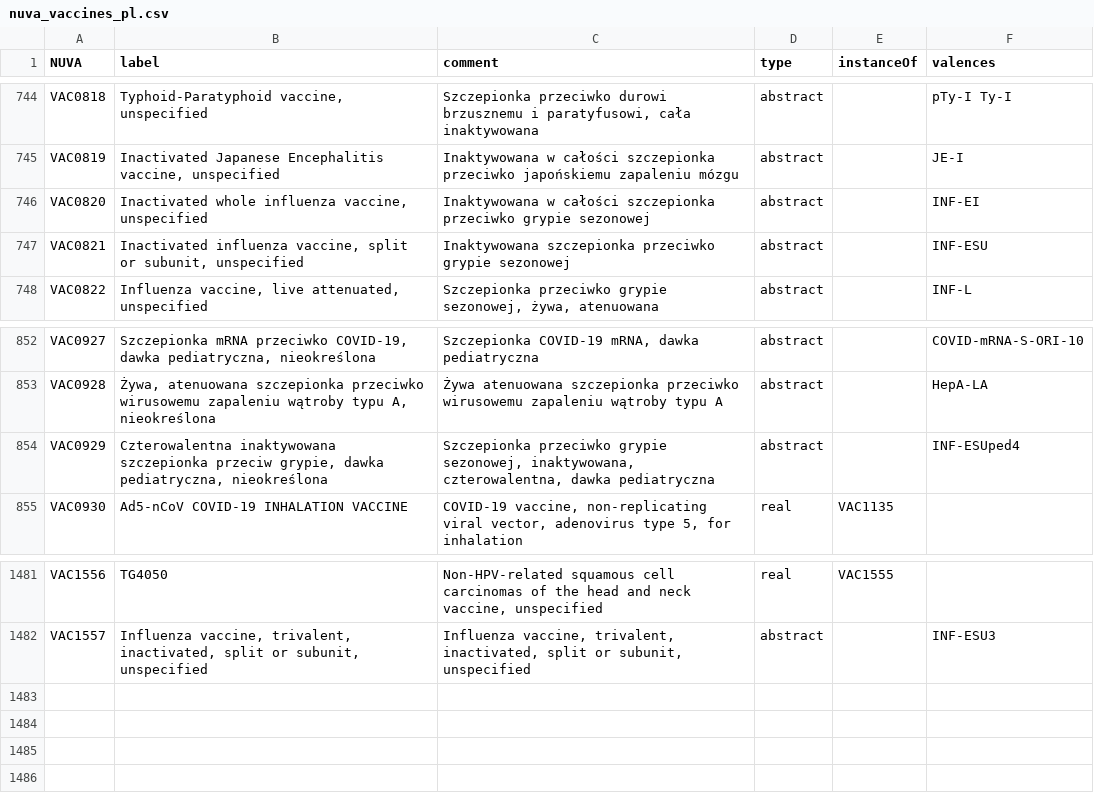
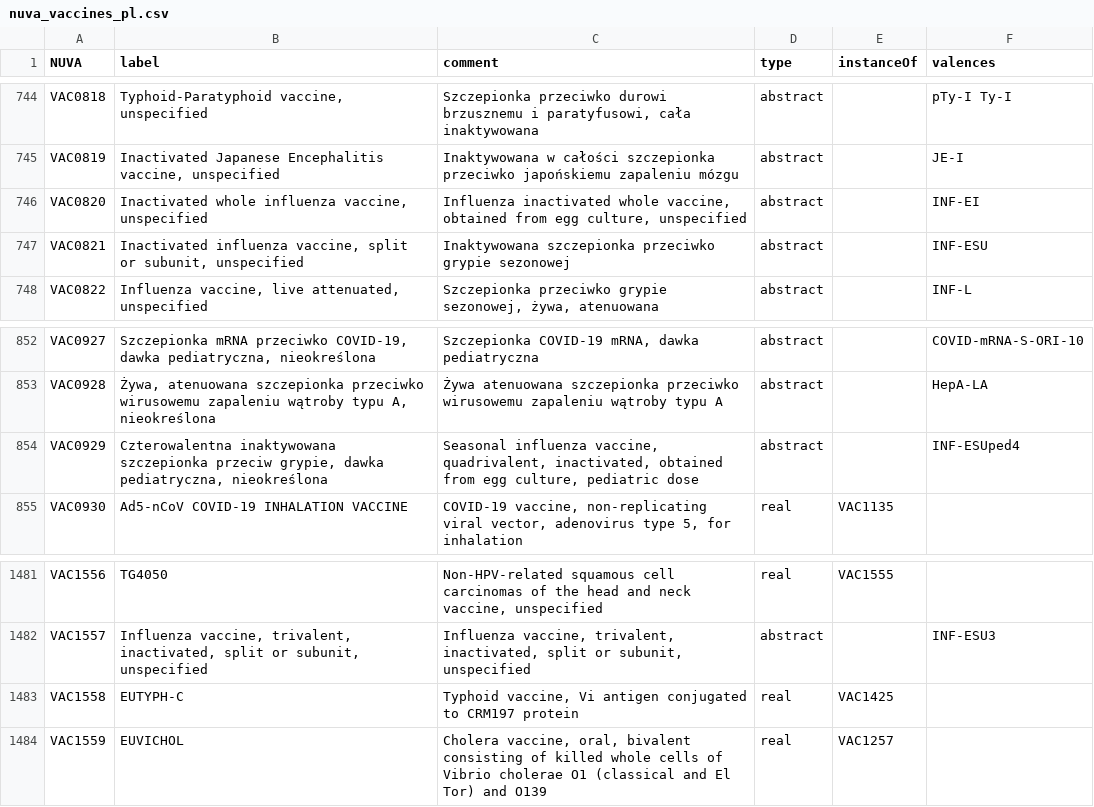
Before and after one commit to IVC-NUVA/NUVA, a CSV file: Exports/CSV/nuva_vaccines_pl.csv, drawn as a sheet; only a part is shown, gaps mark what is left out.

```diff
--- a/Exports/CSV/nuva_vaccines_pl.csv
+++ b/Exports/CSV/nuva_vaccines_pl.csv
@@ -746,3 +746,3 @@ VAC0818,"Typhoid-Paratyphoid vaccine, unspecified","Szczepionka przeciwko durowi
 VAC0819,"Inactivated Japanese Encephalitis vaccine, unspecified",Inaktywowana w całości szczepionka przeciwko japońskiemu zapaleniu mózgu,abstract,,JE-I
-VAC0820,"Inactivated whole influenza vaccine, unspecified",Inaktywowana w całości szczepionka przeciwko grypie sezonowej,abstract,,INF-EI
+VAC0820,"Inactivated whole influenza vaccine, unspecified","Influenza inactivated whole vaccine, obtained from egg culture, unspecified",abstract,,INF-EI
 VAC0821,"Inactivated influenza vaccine, split or subunit, unspecified",Inaktywowana szczepionka przeciwko grypie sezonowej,abstract,,INF-ESU
@@ -854,3 +854,3 @@ VAC0927,"Szczepionka mRNA przeciwko COVID-19, dawka pediatryczna, nieokreślona"
 VAC0928,"Żywa, atenuowana szczepionka przeciwko wirusowemu zapaleniu wątroby typu A, nieokreślona",Żywa atenuowana szczepionka przeciwko wirusowemu zapaleniu wątroby typu A,abstract,,HepA-LA
-VAC0929,"Czterowalentna inaktywowana szczepionka przeciw grypie, dawka pediatryczna, nieokreślona","Szczepionka przeciwko grypie sezonowej, inaktywowana, czterowalentna, dawka pediatryczna",abstract,,INF-ESUped4
+VAC0929,"Czterowalentna inaktywowana szczepionka przeciw grypie, dawka pediatryczna, nieokreślona","Seasonal influenza vaccine, quadrivalent, inactivated, obtained from egg culture, pediatric dose",abstract,,INF-ESUped4
 VAC0930,Ad5-nCoV COVID-19 INHALATION VACCINE,"COVID-19 vaccine, non-replicating viral vector, adenovirus type 5, for inhalation",real,VAC1135,
@@ -1483 +1483,3 @@ VAC1556,TG4050,"Non-HPV-related squamous cell carcinomas of the head and neck va
 VAC1557,"Influenza vaccine, trivalent, inactivated, split or subunit, unspecified","Influenza vaccine, trivalent, inactivated, split or subunit, unspecified",abstract,,INF-ESU3
+VAC1558,EUTYPH-C,"Typhoid vaccine, Vi antigen conjugated to CRM197 protein",real,VAC1425,
+VAC1559,EUVICHOL,"Cholera vaccine, oral, bivalent consisting of killed whole cells of Vibrio cholerae O1 (classical and El Tor) and O139",real,VAC1257,
```
Also changed, not shown: Exports/CSV/nuva_vaccines_de.csv, Exports/CSV/nuva_vaccines_en.csv, 15 other files.
